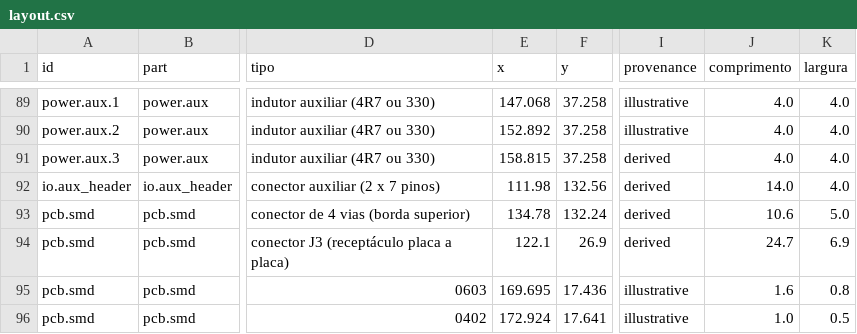
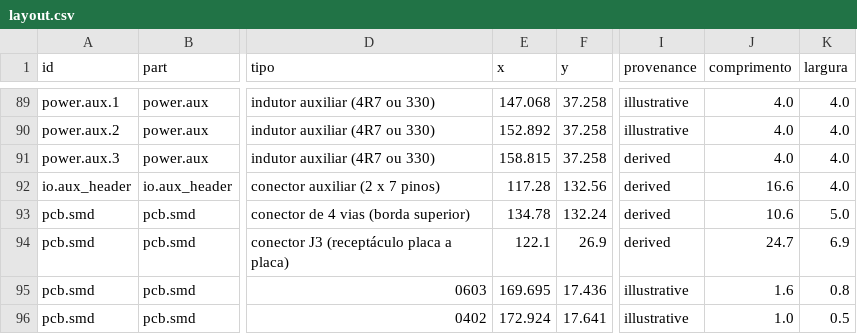
Before and after one commit to lorenzo265/apresentacao-placa-de-video, a CSV file: harness/parts/pcb/layout.csv, drawn as a sheet; only a part is shown, gaps mark what is left out; the diff names each change by its address in the sheet, - before the commit and + after, or states it on an @@ line.

```diff
--- a/harness/parts/pcb/layout.csv
+++ b/harness/parts/pcb/layout.csv
-E92 (x): 111.98
+E92 (x): 117.28
-J92 (comprimento): 14.0
+J92 (comprimento): 16.6
```
Also changed, not shown: harness/design/measurements.csv, 5 other files.
